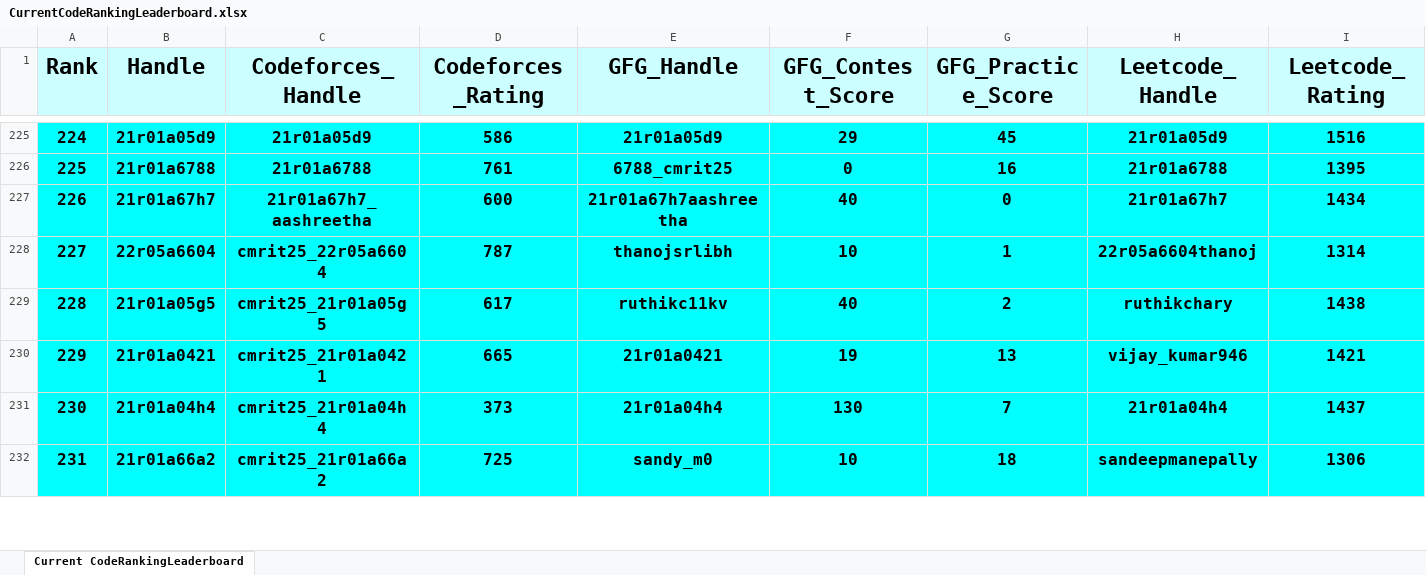
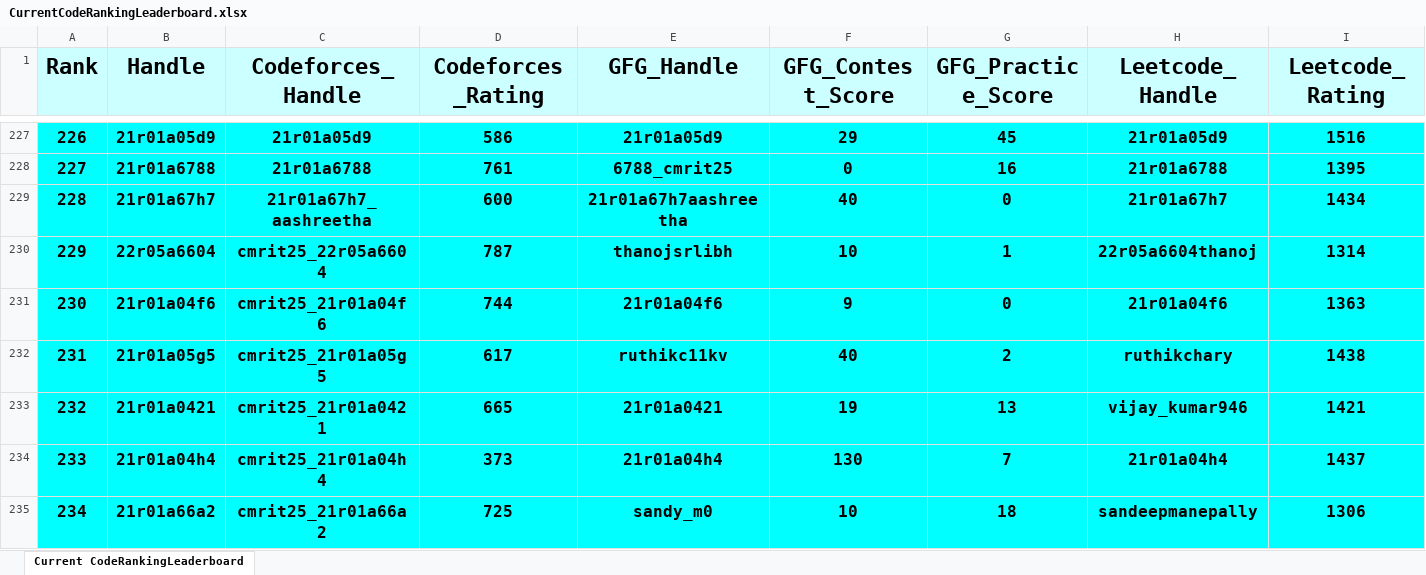
Before and after one commit to dog-broad/CodeRankingLeaderboardCLI, an Excel workbook: LeaderboardsStorage/CurrentCodeRankingLeaderboard.xlsx, sheet Current CodeRankingLeaderboard, drawn as a sheet; only a part is shown, gaps mark what is left out; values as stored, in another font and other column widths than the file's, no borders; rows hold the shown columns only; the diff covers the shown part only; the diff names each change by its address in the sheet, - before the commit and + after, or states it on an @@ line.

```diff
--- a/LeaderboardsStorage/CurrentCodeRankingLeaderboard.xlsx (sheet Current CodeRankingLeaderboard)
+++ b/LeaderboardsStorage/CurrentCodeRankingLeaderboard.xlsx (sheet Current CodeRankingLeaderboard)
@@ column A (Rank) renumbered between rows 196 and 626 @@
+row 231: 230 | 21r01a04f6 | cmrit25_21r01a04f6 | 744 | 21r01a04f6 | 9 | 0 | 21r01a04f6 | 1363
```
Also changed, not shown: 3 added rows, 4 removed rows and 10 edited cells elsewhere in this sheet, 1 other file.
